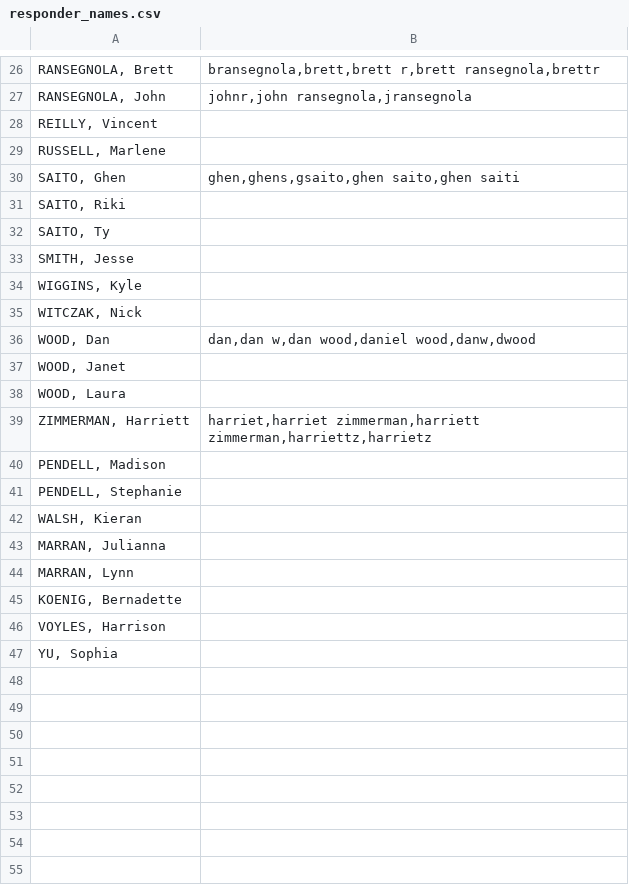
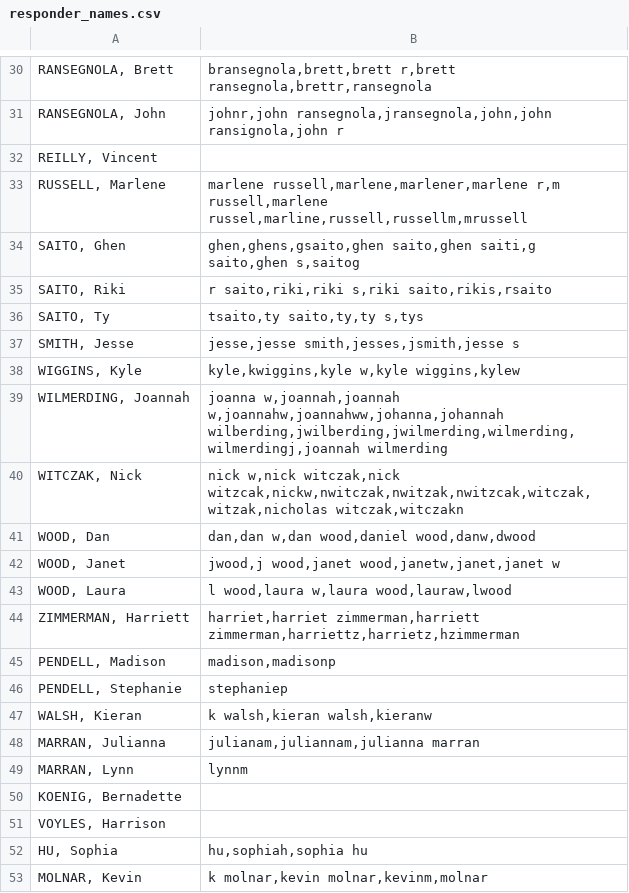
Before and after one commit to gbudd3/emscharts, a CSV file: responder_names.csv, drawn as a sheet; only a part is shown, gaps mark what is left out; removed rows and columns are numbered as before the commit, all else as after; the diff covers the shown part only; the diff names each change by its address in the sheet, - before the commit and + after, or states it on an @@ line.

```diff
--- a/responder_names.csv
+++ b/responder_names.csv
-B30: bransegnola,brett,brett r,brett ransegnola,brettr
+B30: bransegnola,brett,brett r,brett ransegnola,brettr,ransegnola
-B31: johnr,john ransegnola,jransegnola
+B31: johnr,john ransegnola,jransegnola,john,john ransignola,john r
-B33: (empty)
+B33: marlene russell,marlene,marlener,marlene r,m russell,marlene russel,marline,russell,russellm,mrussell
-B34: ghen,ghens,gsaito,ghen saito,ghen saiti
+B34: ghen,ghens,gsaito,ghen saito,ghen saiti,g saito,ghen s,saitog
-B35: (empty)
+B35: r saito,riki,riki s,riki saito,rikis,rsaito
-B36: (empty)
+B36: tsaito,ty saito,ty,ty s,tys
-B37: (empty)
+B37: jesse,jesse smith,jesses,jsmith,jesse s
-B38: (empty)
+B38: kyle,kwiggins,kyle w,kyle wiggins,kylew
+row 39: WILMERDING, Joannah | joanna w,joannah,joannah w,joannahw,joannahww,johanna,johannah wilberding,jwilberding,jwilmerding,wilmerding,wilmerdingj,joannah wilmerding
-B40: (empty)
+B40: nick w,nick witczak,nick witzcak,nickw,nwitczak,nwitzak,nwitzcak,witczak,witzak,nicholas witczak,witczakn
-B42: (empty)
+B42: jwood,j wood,janet wood,janetw,janet,janet w
-B43: (empty)
+B43: l wood,laura w,laura wood,lauraw,lwood
-B44: harriet,harriet zimmerman,harriett zimmerman,harriettz,harrietz
+B44: harriet,harriet zimmerman,harriett zimmerman,harriettz,harrietz,hzimmerman
-B45: (empty)
+B45: madison,madisonp
-B46: (empty)
+B46: stephaniep
-B47: (empty)
+B47: k walsh,kieran walsh,kieranw
-B48: (empty)
+B48: julianam,juliannam,julianna marran
-B49: (empty)
+B49: lynnm
-row 47: YU, Sophia
+row 52: HU, Sophia | hu,sophiah,sophia hu
+row 53: MOLNAR, Kevin | k molnar,kevin molnar,kevinm,molnar
```
Also changed, not shown: 4 added rows and 19 edited cells elsewhere in this file, 1 other file.
